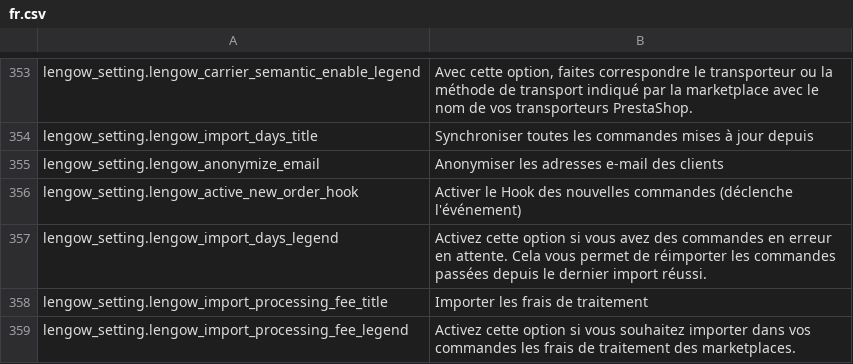
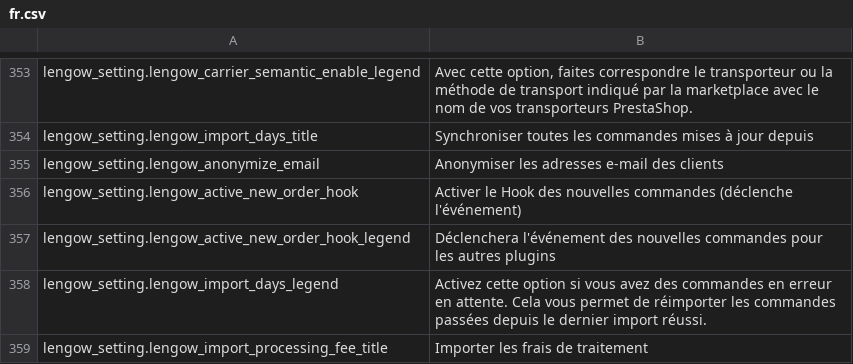
Before and after one commit to lengow/plugin-prestashop, a CSV file: translations/fr.csv, drawn as a sheet; only a part is shown, gaps mark what is left out; the shorter side is filled out with more unchanged rows.

Commit message:
ECP-46: hook new orders activation from config

```diff
--- a/translations/fr.csv
+++ b/translations/fr.csv
@@ -356,2 +356,3 @@ lengow_setting.lengow_anonymize_email|Anonymiser les adresses e-mail des clients
 lengow_setting.lengow_active_new_order_hook|Activer le Hook des nouvelles commandes (déclenche l'événement)
+lengow_setting.lengow_active_new_order_hook_legend|Déclenchera l'événement des nouvelles commandes pour les autres plugins
 lengow_setting.lengow_import_days_legend|Activez cette option si vous avez des commandes en erreur en attente. Cela vous permet de réimporter les commandes passées depuis le dernier import réussi.
```
Also changed, not shown: config/checkmd5.csv, translations/en.csv, 7 other files.
